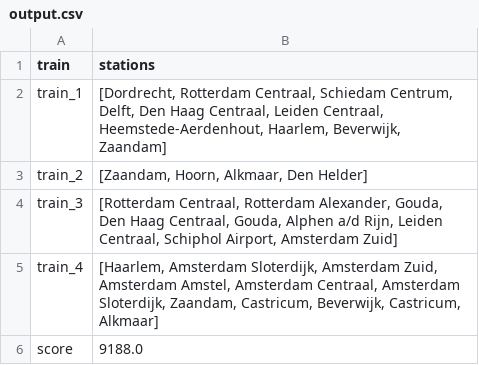
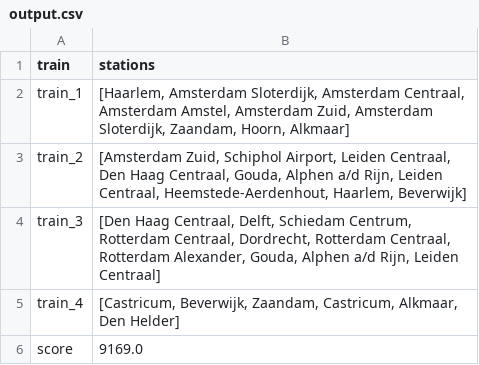
Before and after one commit to Sverremans/spoorschavuiten, a CSV file: spoorschavuiten/data/output.csv, drawn as a sheet.

Commit message:
Cleaned up code: improved time reduction code

```diff
--- a/spoorschavuiten/data/output.csv
+++ b/spoorschavuiten/data/output.csv
@@ -1,6 +1,6 @@
 train,stations
-train_1,"[Dordrecht, Rotterdam Centraal, Schiedam Centrum, Delft, Den Haag Centraal, Leiden Centraal, Heemstede-Aerdenhout, Haarlem, Beverwijk, Zaandam]"
-train_2,"[Zaandam, Hoorn, Alkmaar, Den Helder]"
-train_3,"[Rotterdam Centraal, Rotterdam Alexander, Gouda, Den Haag Centraal, Gouda, Alphen a/d Rijn, Leiden Centraal, Schiphol Airport, Amsterdam Zuid]"
-train_4,"[Haarlem, Amsterdam Sloterdijk, Amsterdam Zuid, Amsterdam Amstel, Amsterdam Centraal, Amsterdam Sloterdijk, Zaandam, Castricum, Beverwijk, Castricum, Alkmaar]"
-score,9188.0
+train_1,"[Haarlem, Amsterdam Sloterdijk, Amsterdam Centraal, Amsterdam Amstel, Amsterdam Zuid, Amsterdam Sloterdijk, Zaandam, Hoorn, Alkmaar]"
+train_2,"[Amsterdam Zuid, Schiphol Airport, Leiden Centraal, Den Haag Centraal, Gouda, Alphen a/d Rijn, Leiden Centraal, Heemstede-Aerdenhout, Haarlem, Beverwijk]"
+train_3,"[Den Haag Centraal, Delft, Schiedam Centrum, Rotterdam Centraal, Dordrecht, Rotterdam Centraal, Rotterdam Alexander, Gouda, Alphen a/d Rijn, Leiden Centraal]"
+train_4,"[Castricum, Beverwijk, Zaandam, Castricum, Alkmaar, Den Helder]"
+score,9169.0
```
